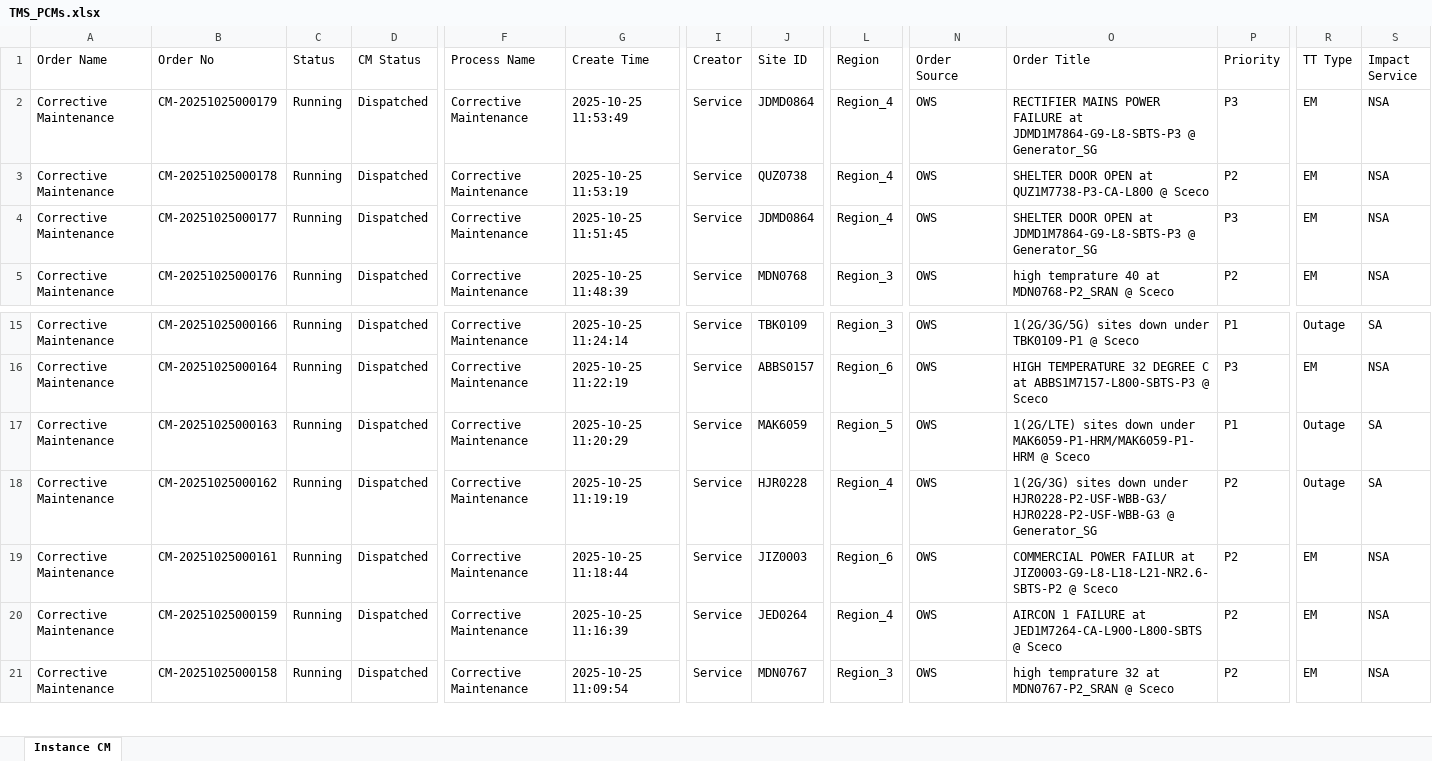
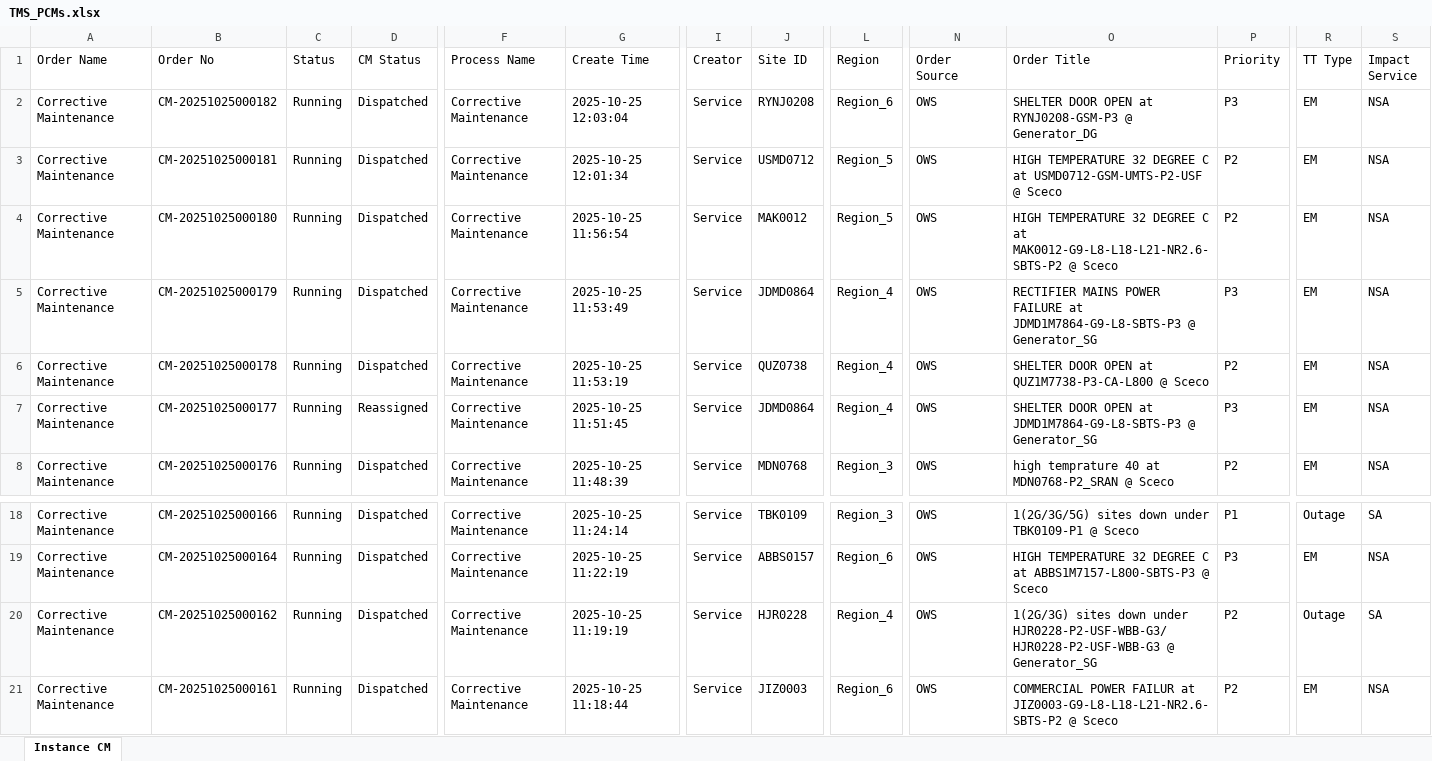
Before and after one commit to decosaro/tms_running, an Excel workbook: TMS_PCMs.xlsx, sheet Instance CM, drawn as a sheet; only a part is shown, gaps mark what is left out; the shorter side is filled out with more unchanged rows; values as stored, in another font and other column widths than the file's, no borders; removed rows and columns are numbered as before the commit, all else as after; rows hold the shown columns only; the diff names each change by its address in the sheet, - before the commit and + after, or states it on an @@ line.

Commit message:
Updated TMS_PCMs.xlsx from OneDrive

```diff
--- a/TMS_PCMs.xlsx (sheet Instance CM)
+++ b/TMS_PCMs.xlsx (sheet Instance CM)
+row 2: Corrective Maintenance | CM-20251025000182 | Running | Dispatched | Corrective Maintenance | 2025-10-25 12:03:04 | Service | RYNJ0208 | Region_6 | OWS | SHELTER DOOR OPEN at RYNJ0208-GSM-P3 @ Generator_DG | P3 | EM | NSA
+row 3: Corrective Maintenance | CM-20251025000181 | Running | Dispatched | Corrective Maintenance | 2025-10-25 12:01:34 | Service | USMD0712 | Region_5 | OWS | HIGH TEMPERATURE 32 DEGREE C at USMD0712-GSM-UMTS-P2-USF @ Sceco | P2 | EM | NSA
+row 4: Corrective Maintenance | CM-20251025000180 | Running | Dispatched | Corrective Maintenance | 2025-10-25 11:56:54 | Service | MAK0012 | Region_5 | OWS | HIGH TEMPERATURE 32 DEGREE C at MAK0012-G9-L8-L18-L21-NR2.6-SBTS-P2 @ Sceco | P2 | EM | NSA
-D7 (CM Status): Dispatched
+D7 (CM Status): Reassigned
-row 17: Corrective Maintenance | CM-20251025000163 | Running | Dispatched | Corrective Maintenance | 2025-10-25 11:20:29 | Service | MAK6059 | Region_5 | OWS | 1(2G/LTE) sites down under MAK6059-P1-HRM/MAK6059-P1-HRM @ Sceco | P1 | Outage | SA
```
